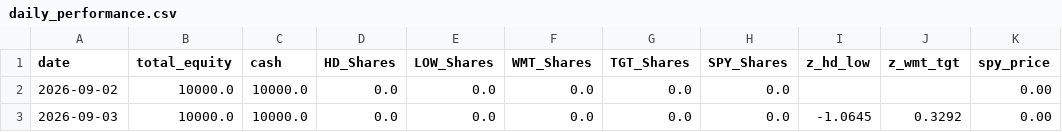
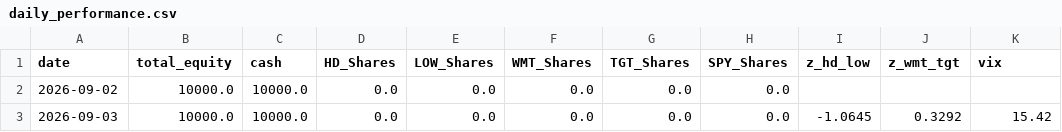
Before and after one commit to pantelisk121-prog/quant-paper-bot, a CSV file: daily_performance.csv, drawn as a sheet.

Commit message:
Add VIX column to daily performance CSV

```diff
--- a/daily_performance.csv
+++ b/daily_performance.csv
@@ -1,3 +1,3 @@
-date,total_equity,cash,HD_Shares,LOW_Shares,WMT_Shares,TGT_Shares,SPY_Shares,z_hd_low,z_wmt_tgt,spy_price
-2026-09-02,10000.0,10000.0,0.0,0.0,0.0,0.0,0.0,,,0.00
-2026-09-03,10000.0,10000.0,0.0,0.0,0.0,0.0,0.0,-1.0645,0.3292,0.00
+date,total_equity,cash,HD_Shares,LOW_Shares,WMT_Shares,TGT_Shares,SPY_Shares,z_hd_low,z_wmt_tgt,vix
+2026-09-02,10000.0,10000.0,0.0,0.0,0.0,0.0,0.0,,,
+2026-09-03,10000.0,10000.0,0.0,0.0,0.0,0.0,0.0,-1.0645,0.3292,15.42
```
